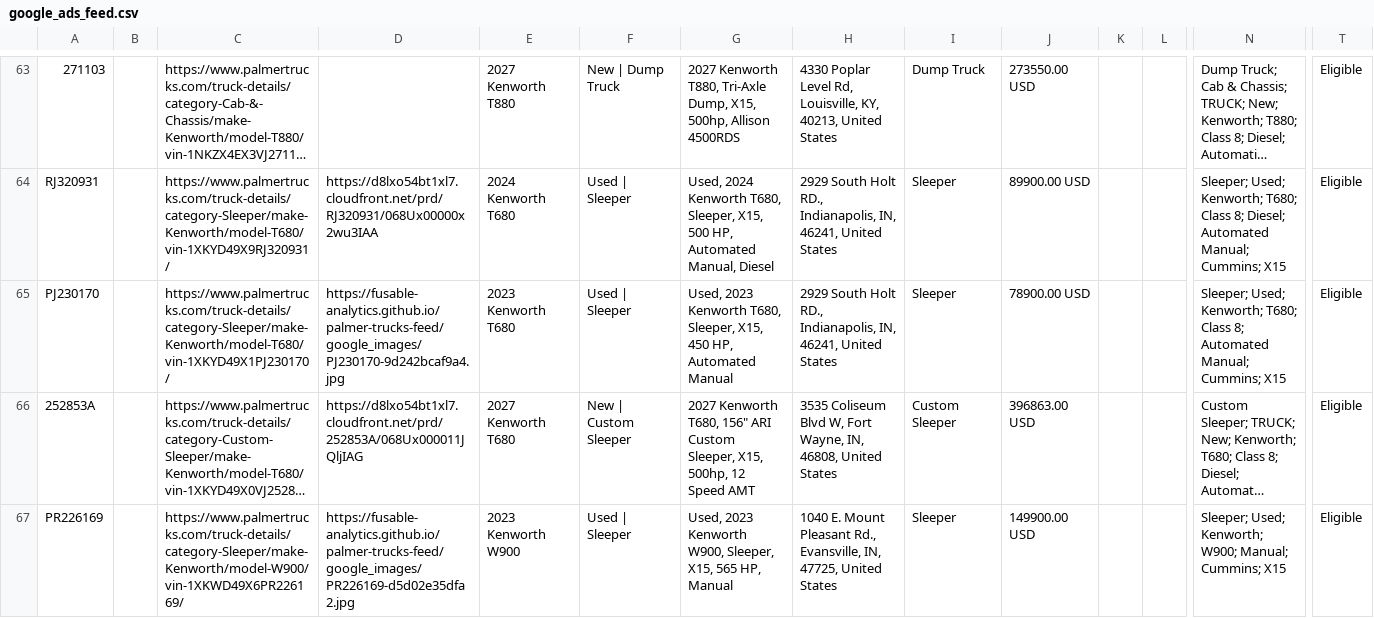
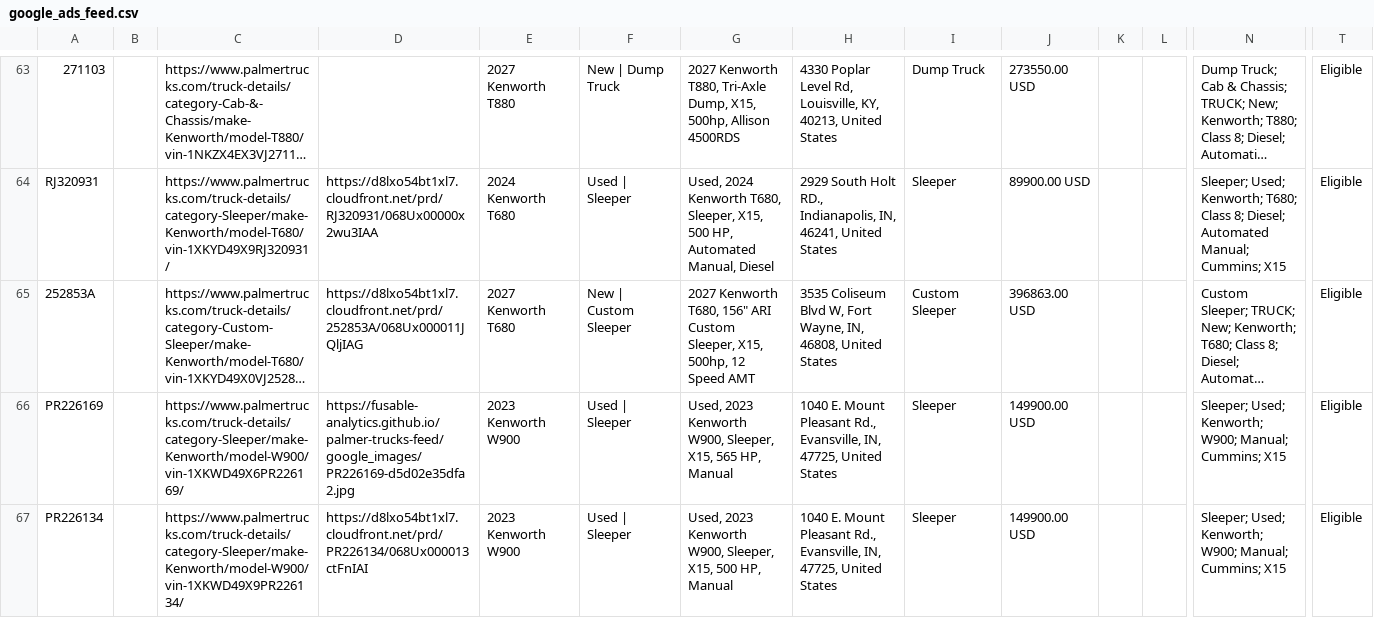
Before and after one commit to Fusable-Analytics/palmer-trucks-feed, a CSV file: google_ads_feed.csv, drawn as a sheet; only a part is shown, gaps mark what is left out; the shorter side is filled out with more unchanged rows; long unchanged cells end in …; rows hold the shown columns only; the diff names each change by its address in the sheet, - before the commit and + after, or states it on an @@ line.

```diff
--- a/google_ads_feed.csv
+++ b/google_ads_feed.csv
-row 65: PJ230170 |  | https://www.palmertrucks.com/truck-details/category-Sleeper/make-Kenworth/model-T680/vin-1XKYD49X1PJ230170/ | https://fusable-analytics.github.io/palmer-trucks-feed/google_images/PJ230170-9d242bcaf9a4.jpg | 2023 Kenworth T680 | Used | Sleeper | Used, 2023 Kenworth T680, Sleeper, X15, 450 HP, Automated Manual | 2929 South Holt RD., Indianapolis, IN, 46241, United States | Sleeper | 78900.00 USD |  |  | Sleeper; Used; Kenworth; T680; Class 8; Automated Manual; Cummins; X15 | Eligible
```
Also changed, not shown: 2 other files.
